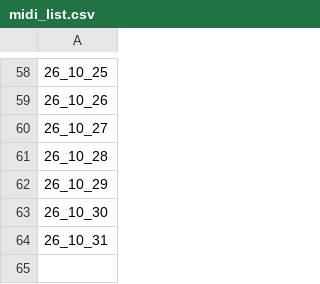
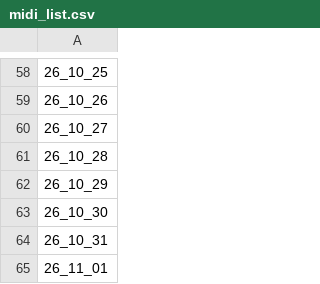
Before and after one commit to lesserfish/FuckYouNYT, a CSV file: docs/older/midi_list.csv, drawn as a sheet; only a part is shown, gaps mark what is left out; the diff names each change by its address in the sheet, - before the commit and + after, or states it on an @@ line.

```diff
--- a/docs/older/midi_list.csv
+++ b/docs/older/midi_list.csv
+row 65: 26_11_01
```
Also changed, not shown: docs/older/mini_list.csv, 4 other files.
